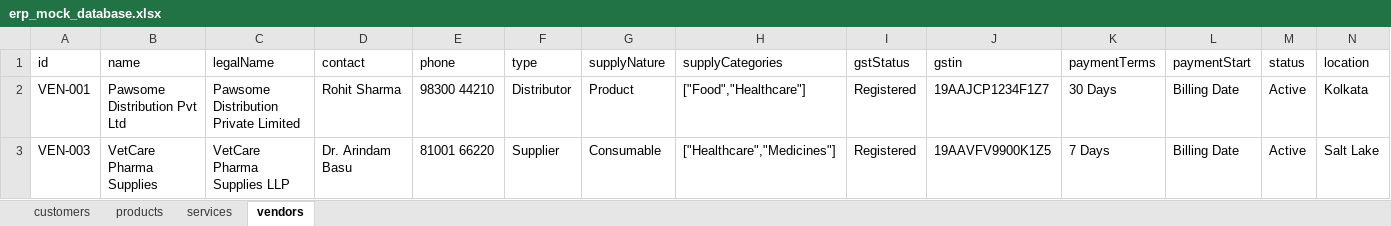
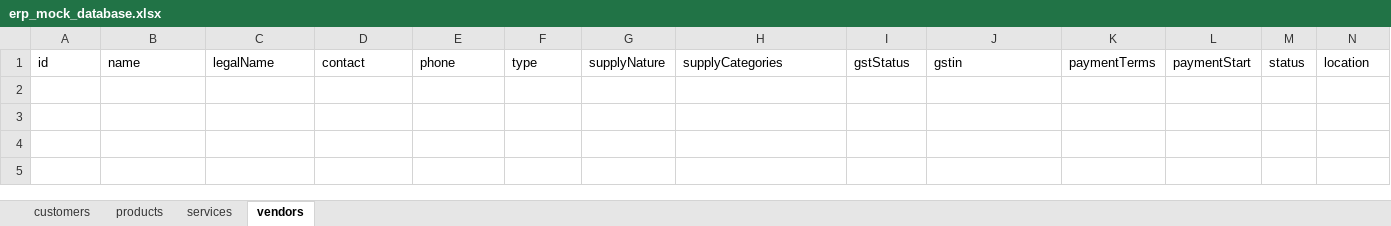
Before and after one commit to indipetman/indipet_erp, an Excel workbook: mock-db/erp_mock_database.xlsx, sheet vendors, drawn as a sheet; only a part is shown; values as stored, in another font and other column widths than the file's, no borders; rows hold the shown columns only; the diff names each change by its address in the sheet, - before the commit and + after, or states it on an @@ line.

```diff
--- a/mock-db/erp_mock_database.xlsx (sheet vendors)
+++ b/mock-db/erp_mock_database.xlsx (sheet vendors)
-row 2: VEN-001 | Pawsome Distribution Pvt Ltd | Pawsome Distribution Private Limited | Rohit Sharma | 98300 44210 | Distributor | Product | ["Food","Healthcare"] | Registered | 19AAJCP1234F1Z7 | 30 Days | Billing Date | Active | Kolkata
-row 3: VEN-003 | VetCare Pharma Supplies | VetCare Pharma Supplies LLP | Dr. Arindam Basu | 81001 66220 | Supplier | Consumable | ["Healthcare","Medicines"] | Registered | 19AAVFV9900K1Z5 | 7 Days | Billing Date | Active | Salt Lake
```
Also changed, not shown: sheet products, sheet services, sheet customers, 2 other files.
